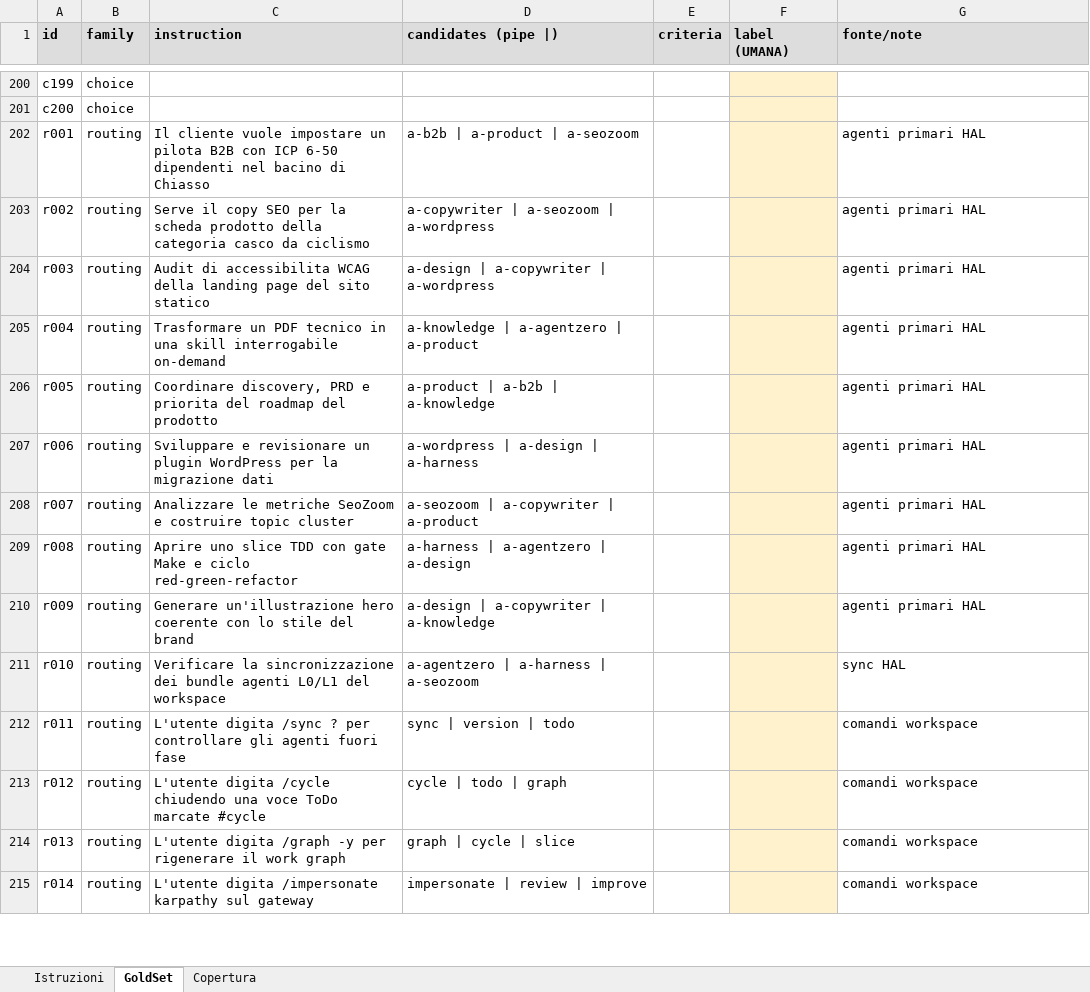
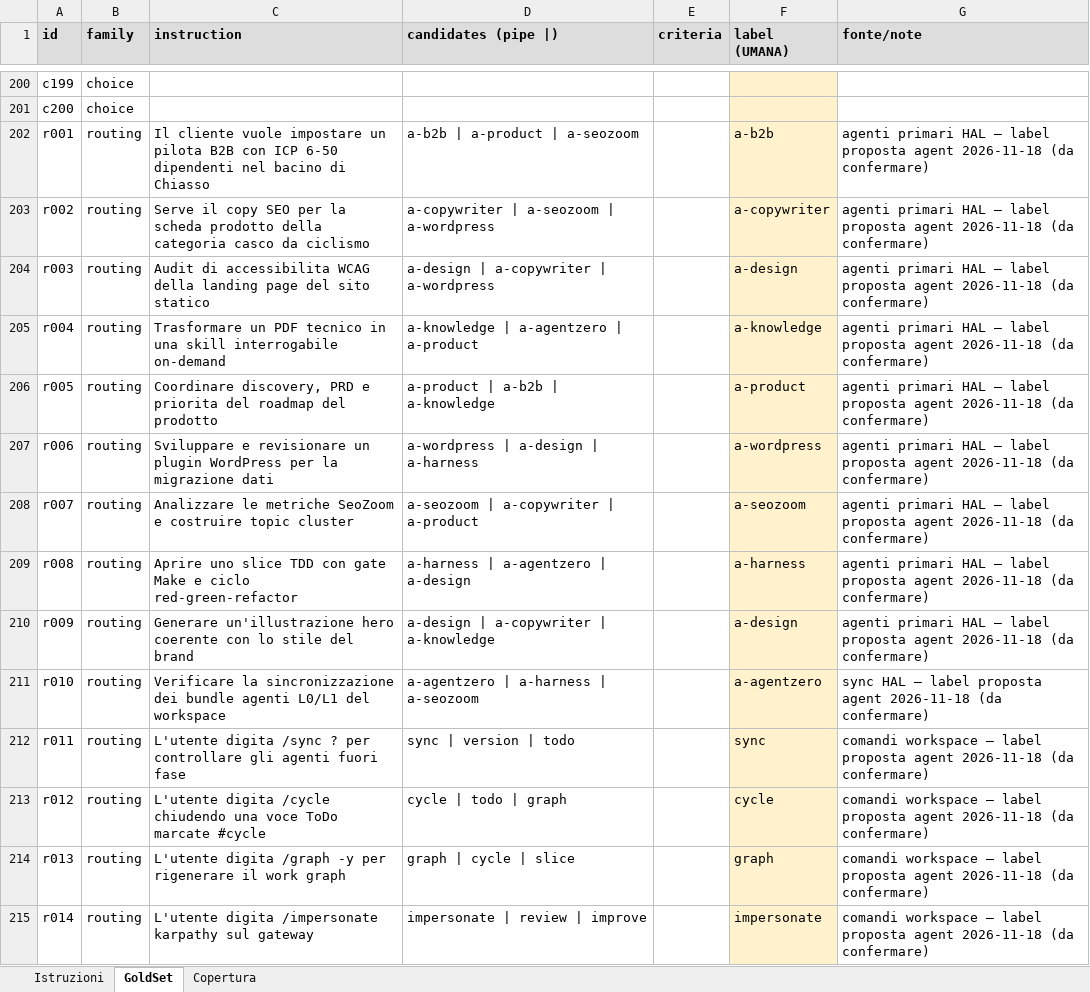
Before and after one commit to carlo-tara/HAL, an Excel workbook: benchmark/gold_set/HT-005_labeling.xlsx, sheet GoldSet, drawn as a sheet; only a part is shown, gaps mark what is left out; values as stored, in another font and other column widths than the file's, no borders; the diff covers the shown part only; the diff names each change by its address in the sheet, - before the commit and + after, or states it on an @@ line.

Commit message:
feat(benchmark): draft gold set HT-005 con 123 casi etichettati (label proposte, da confermare)
gold_set.jsonl versionato: choice 31, routing 32, score 30, noul 30, tutti validati dal contratto gold_set.schema.json via gold_set_xlsx_to_jsonl.py. Il workbook porta le stesse label marcate "label proposta agent 2026-11-18 (da confermare)" in nota e una riga STATO nel foglio Istruzioni con il vocabolario noul dichiarato (routing/choice/score/astensione). HT-005 resta #human nel ToDo: verso i ~200 casi per famiglia mancano ancora i restanti, e restano la ricalibrazione di laya_gate e il make target di regressione.

```diff
--- a/benchmark/gold_set/HT-005_labeling.xlsx (sheet GoldSet)
+++ b/benchmark/gold_set/HT-005_labeling.xlsx (sheet GoldSet)
-F202 (label (UMANA)): (empty)
+F202 (label (UMANA)): a-b2b
-G202:G210 (fonte/note): agenti primari HAL
+G202:G210 (fonte/note): agenti primari HAL — label proposta agent 2026-11-18 (da confermare)
-F203 (label (UMANA)): (empty)
+F203 (label (UMANA)): a-copywriter
-F204 (label (UMANA)): (empty)
+F204 (label (UMANA)): a-design
-F205 (label (UMANA)): (empty)
+F205 (label (UMANA)): a-knowledge
-F206 (label (UMANA)): (empty)
+F206 (label (UMANA)): a-product
-F207 (label (UMANA)): (empty)
+F207 (label (UMANA)): a-wordpress
-F208 (label (UMANA)): (empty)
+F208 (label (UMANA)): a-seozoom
-F209 (label (UMANA)): (empty)
+F209 (label (UMANA)): a-harness
-F210 (label (UMANA)): (empty)
+F210 (label (UMANA)): a-design
-F211 (label (UMANA)): (empty)
+F211 (label (UMANA)): a-agentzero
-G211 (fonte/note): sync HAL
+G211 (fonte/note): sync HAL — label proposta agent 2026-11-18 (da confermare)
-F212 (label (UMANA)): (empty)
+F212 (label (UMANA)): sync
-G212:G215 (fonte/note): comandi workspace
+G212:G215 (fonte/note): comandi workspace — label proposta agent 2026-11-18 (da confermare)
-F213 (label (UMANA)): (empty)
+F213 (label (UMANA)): cycle
-F214 (label (UMANA)): (empty)
+F214 (label (UMANA)): graph
-F215 (label (UMANA)): (empty)
+F215 (label (UMANA)): impersonate
```
Also changed, not shown: 218 edited cells and cell formats elsewhere in this sheet, sheet Istruzioni, 1 other file.
